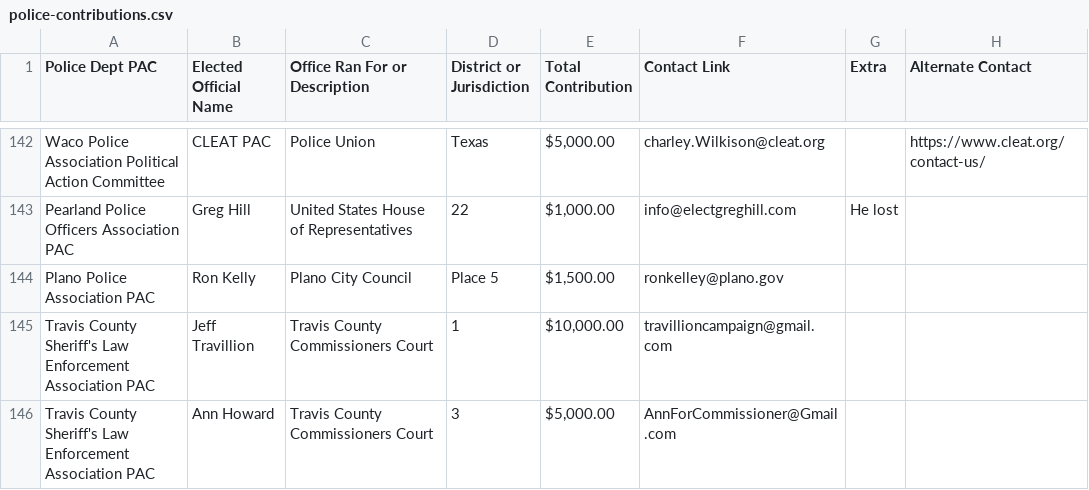
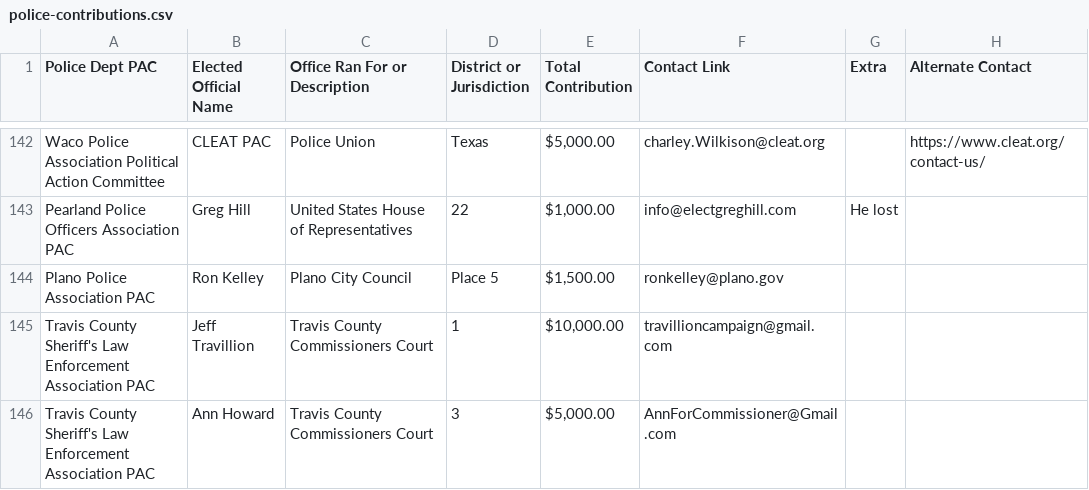
Before and after one commit to abbykrish/police-pacs, a CSV file: data/police-contributions.csv, drawn as a sheet; only a part is shown, gaps mark what is left out.

Commit message:
Ron Kelly - Ron Kelley

```diff
--- a/data/police-contributions.csv
+++ b/data/police-contributions.csv
@@ -143,3 +143,3 @@ Waco Police Association Political Action Committee,CLEAT PAC,Police Union,Texas,
 Pearland Police Officers Association PAC,Greg Hill,United States House of Representatives,22,"$1,000.00",info@electgreghill.com,He lost,
-Plano Police Association PAC,Ron Kelly,Plano City Council,Place 5,"$1,500.00",ronkelley@plano.gov,,
+Plano Police Association PAC,Ron Kelley,Plano City Council,Place 5,"$1,500.00",ronkelley@plano.gov,,
 Travis County Sheriff's Law Enforcement Association PAC,Jeff Travillion,Travis County Commissioners Court,1,"$10,000.00",travillioncampaign@gmail.com,,
```
